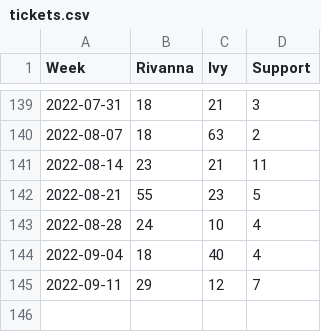
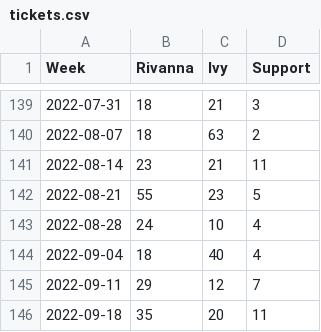
Before and after one commit to uvarc/rc-website, a CSV file: static/data/tickets.csv, drawn as a sheet; only a part is shown, gaps mark what is left out; the diff names each change by its address in the sheet, - before the commit and + after, or states it on an @@ line.

Commit message:
DCOS - Jira Tracking Job

```diff
--- a/static/data/tickets.csv
+++ b/static/data/tickets.csv
+row 146: 2022-09-18 | 35 | 20 | 11
```
